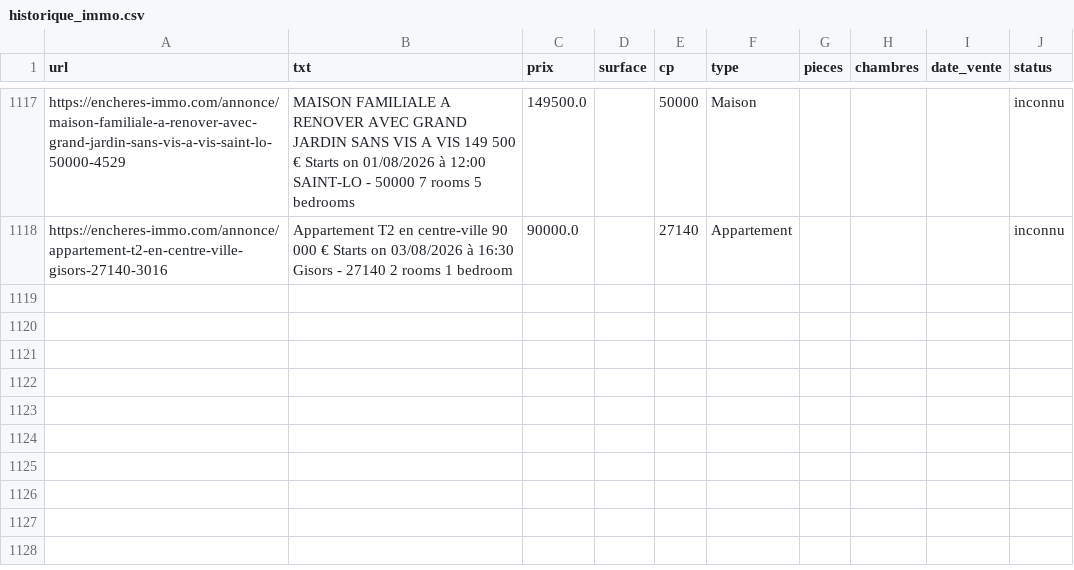
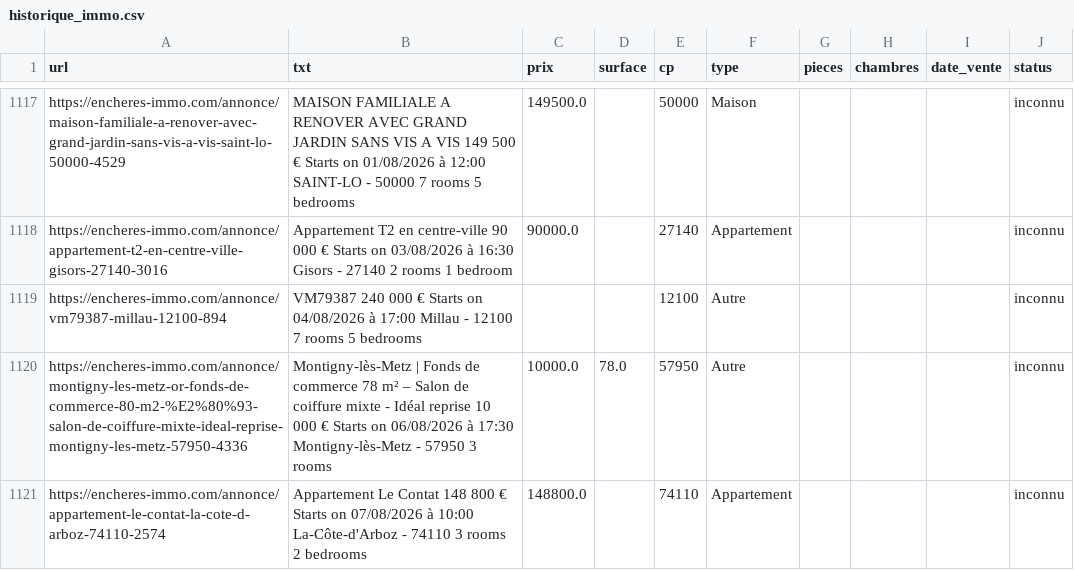
Before and after one commit to mathiasrou/viager-scraper, a CSV file: historique_immo.csv, drawn as a sheet; only a part is shown, gaps mark what is left out.

```diff
--- a/historique_immo.csv
+++ b/historique_immo.csv
@@ -1118 +1118,4 @@ https://encheres-immo.com/annonce/maison-familiale-a-renover-avec-grand-jardin-s
 https://encheres-immo.com/annonce/appartement-t2-en-centre-ville-gisors-27140-3016;Appartement T2 en centre-ville 90 000 € Starts on 03/08/2026 à 16:30 Gisors - 27140 2 rooms 1 bedroom;90000.0;;27140;Appartement;;;;inconnu
+https://encheres-immo.com/annonce/vm79387-millau-12100-894;VM79387 240 000 € Starts on 04/08/2026 à 17:00 Millau - 12100 7 rooms 5 bedrooms;;;12100;Autre;;;;inconnu
+https://encheres-immo.com/annonce/montigny-les-metz-or-fonds-de-commerce-80-m2-%E2%80%93-salon-de-coiffure-mixte-ideal-reprise-montigny-les-metz-57950-4336;Montigny-lès-Metz | Fonds de commerce 78 m² – Salon de coiffure mixte - Idéal reprise 10 000 € Starts on 06/08/2026 à 17:30 Montigny-lès-Metz - 57950 3 rooms;10000.0;78.0;57950;Autre;;;;inconnu
+https://encheres-immo.com/annonce/appartement-le-contat-la-cote-d-arboz-74110-2574;Appartement Le Contat 148 800 € Starts on 07/08/2026 à 10:00 La-Côte-d'Arboz - 74110 3 rooms 2 bedrooms;148800.0;;74110;Appartement;;;;inconnu
```
Also changed, not shown: historique_avoventes.csv, historique_ids.csv, 1 other file.
